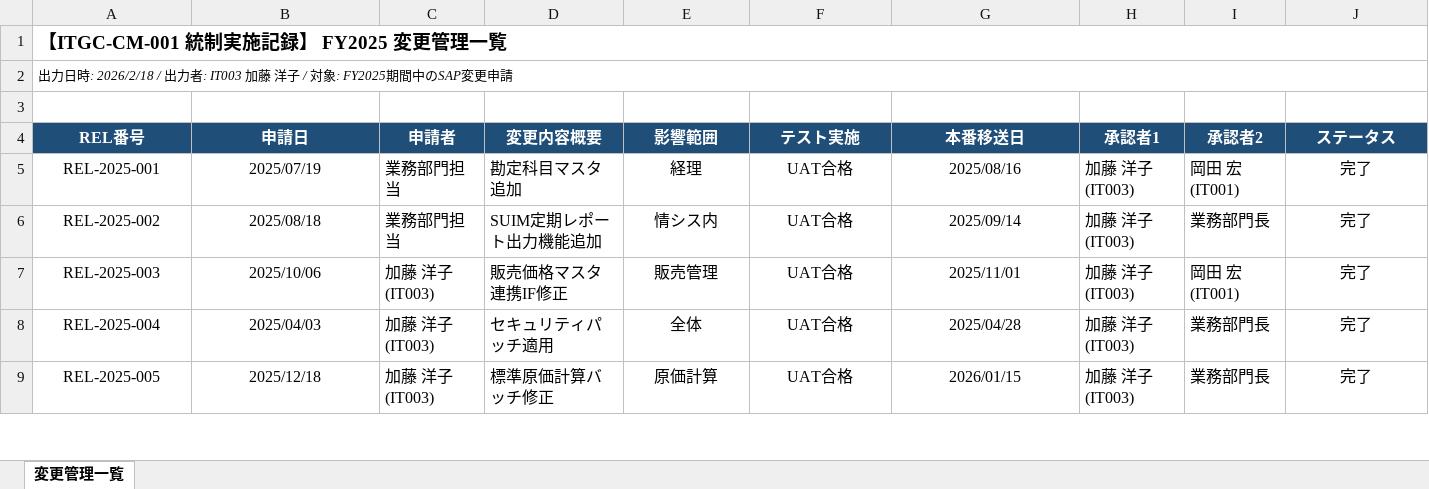
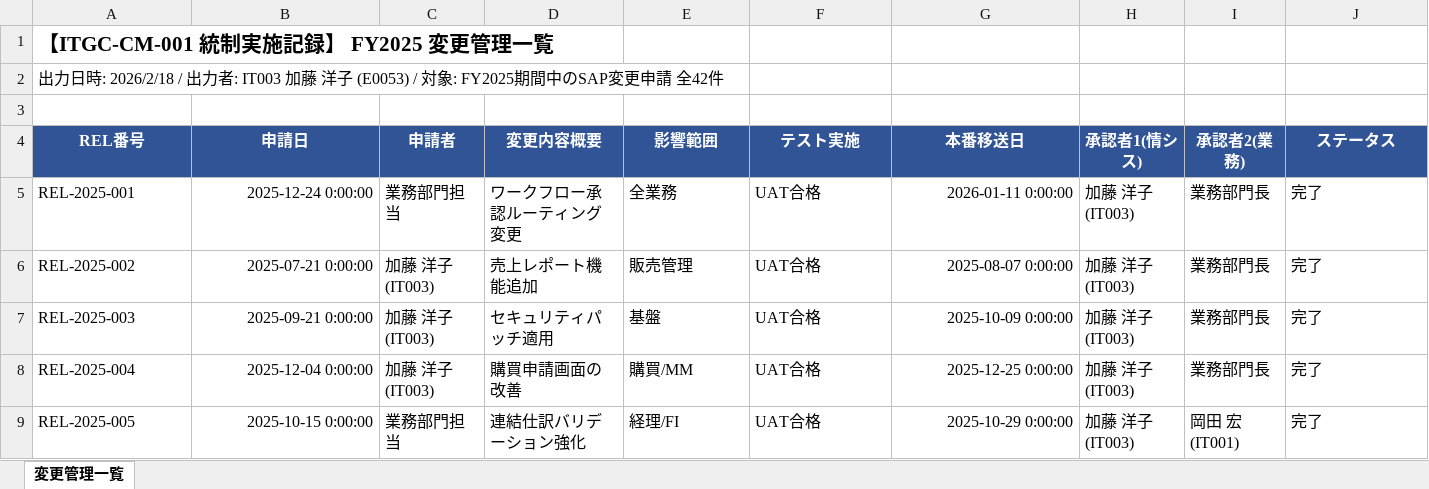
Before and after one commit to yujihama/demo_data, an Excel workbook: 4.evidence/ITGC/ChangeManagement_Register_FY2025.xlsx, sheet 変更管理一覧, drawn as a sheet; only a part is shown; values as stored, in another font and other column widths than the file's, no borders; removed rows and columns are numbered as before the commit, all else as after; the diff covers the shown part only; the diff names each change by its address in the sheet, - before the commit and + after, or states it on an @@ line.

```diff
--- a/4.evidence/ITGC/ChangeManagement_Register_FY2025.xlsx (sheet 変更管理一覧)
+++ b/4.evidence/ITGC/ChangeManagement_Register_FY2025.xlsx (sheet 変更管理一覧)
@@ A1:A2 text size: larger @@
-A1:J1 merged
-A2 (REL番号): …洋子 / 対象: FY2025期間中のSAP変更申請
+A2 (REL番号): …洋子 (E0053) / 対象: FY2025期間中のSAP変更申請 全42件
-A2 italic: on
+A2 italic: off
-A2:J2 merged
-A4:J4 fill: #1F4E78
+A4:J4 fill: #305496
-H4: 承認者1
+H4: 承認者1(情シス)
-I4: 承認者2
+I4: 承認者2(業務)
-A5:A9 alignment: center
+A5:A9 alignment: left
-B5 (申請日): 2025/07/19
+B5 (申請日): 2025-12-24 0:00:00
-B5:B9 alignment: center
+B5:B9 alignment: right
-D5 (変更内容概要): 勘定科目マスタ追加
+D5 (変更内容概要): ワークフロー承認ルーティング変更
-E5 (影響範囲): 経理
+E5 (影響範囲): 全業務
-E5:F9 alignment: center
+E5:F9 alignment: left
-G5 (本番移送日): 2025/08/16
+G5 (本番移送日): 2026-01-11 0:00:00
-G5:G9 alignment: center
+G5:G9 alignment: right
-I5 (承認者2(業務)): 岡田 宏 (IT001)
+I5 (承認者2(業務)): 業務部門長
-J5:J9 alignment: center
+J5:J9 alignment: left
-B6 (申請日): 2025/08/18
+B6 (申請日): 2025-07-21 0:00:00
-C6 (申請者): 業務部門担当
+C6 (申請者): 加藤 洋子 (IT003)
-D6 (変更内容概要): SUIM定期レポート出力機能追加
+D6 (変更内容概要): 売上レポート機能追加
-E6 (影響範囲): 情シス内
+E6 (影響範囲): 販売管理
-G6 (本番移送日): 2025/09/14
+G6 (本番移送日): 2025-08-07 0:00:00
-B7 (申請日): 2025/10/06
+B7 (申請日): 2025-09-21 0:00:00
-D7 (変更内容概要): 販売価格マスタ連携IF修正
+D7 (変更内容概要): セキュリティパッチ適用
-E7 (影響範囲): 販売管理
+E7 (影響範囲): 基盤
-G7 (本番移送日): 2025/11/01
+G7 (本番移送日): 2025-10-09 0:00:00
-I7 (承認者2(業務)): 岡田 宏 (IT001)
+I7 (承認者2(業務)): 業務部門長
-B8 (申請日): 2025/04/03
+B8 (申請日): 2025-12-04 0:00:00
-D8 (変更内容概要): セキュリティパッチ適用
+D8 (変更内容概要): 購買申請画面の改善
-E8 (影響範囲): 全体
+E8 (影響範囲): 購買/MM
-G8 (本番移送日): 2025/04/28
+G8 (本番移送日): 2025-12-25 0:00:00
-B9 (申請日): 2025/12/18
+B9 (申請日): 2025-10-15 0:00:00
-C9 (申請者): 加藤 洋子 (IT003)
+C9 (申請者): 業務部門担当
-D9 (変更内容概要): 標準原価計算バッチ修正
+D9 (変更内容概要): 連結仕訳バリデーション強化
-E9 (影響範囲): 原価計算
+E9 (影響範囲): 経理/FI
-G9 (本番移送日): 2026/01/15
+G9 (本番移送日): 2025-10-29 0:00:00
-I9 (承認者2(業務)): 業務部門長
+I9 (承認者2(業務)): 岡田 宏 (IT001)
```
Also changed, not shown: 27 added rows, 1 removed row, 51 edited cells and cell formats elsewhere in this sheet, 4.evidence/ITGC/UATテスト結果_REL-2025-002.xlsx, 4.evidence/ITGC/UATテスト結果_REL-2025-004.xlsx, 37 other files.
